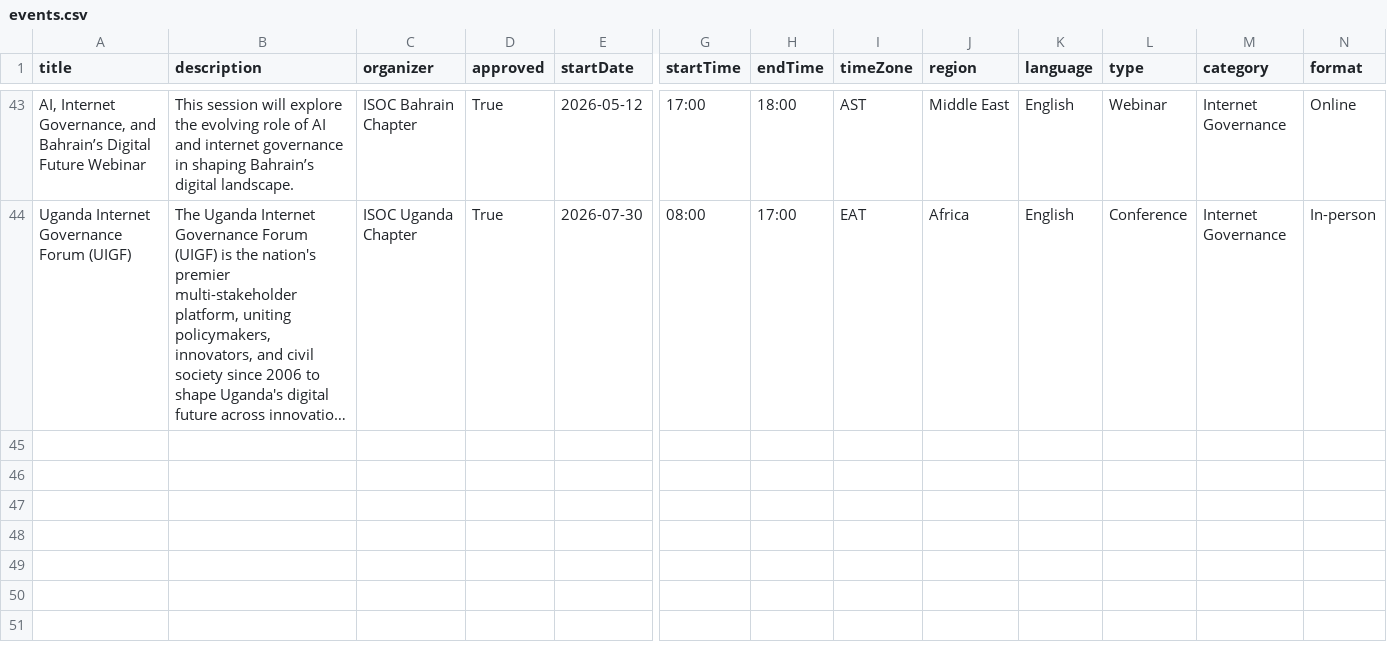
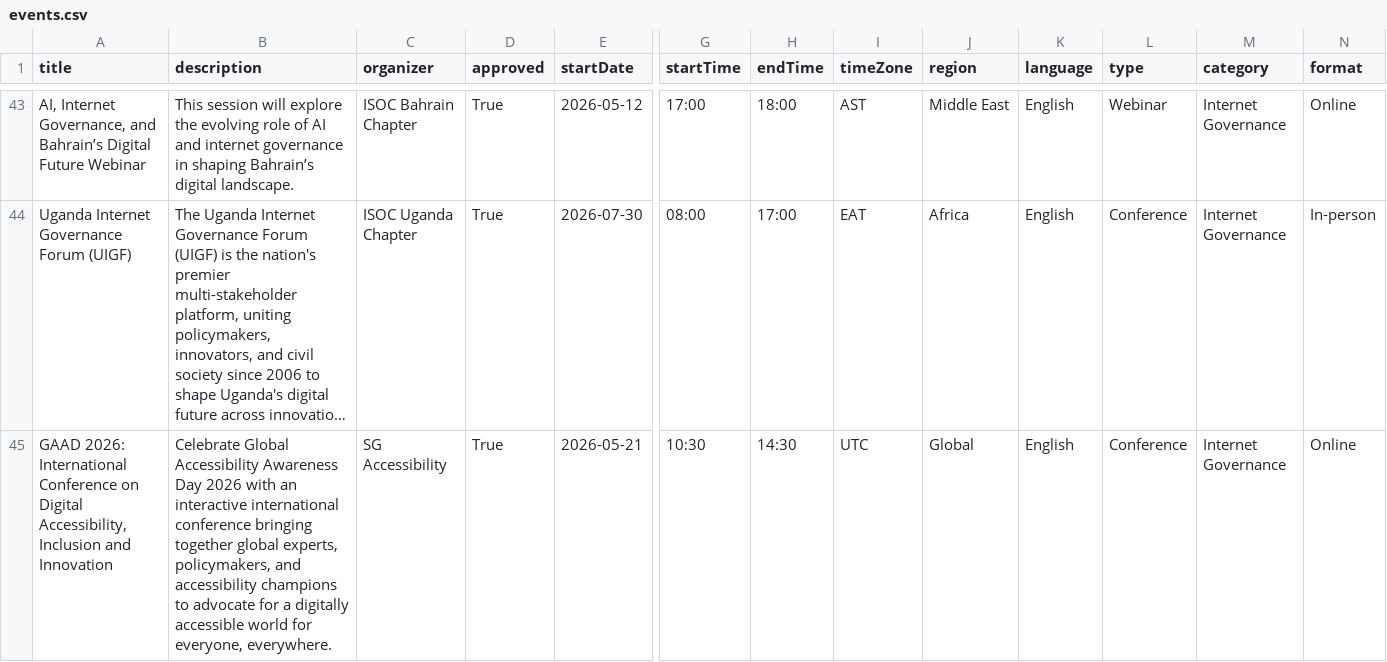
Before and after one commit to InternetSociety/community-opportunities, a CSV file: community-events/data/events.csv, drawn as a sheet; only a part is shown, gaps mark what is left out; long unchanged cells end in …; rows hold the shown columns only; the diff names each change by its address in the sheet, - before the commit and + after, or states it on an @@ line.

```diff
--- a/community-events/data/events.csv
+++ b/community-events/data/events.csv
+row 45: GAAD 2026: International Conference on Digital Accessibility, Inclusion and Innovation | Celebrate Global Accessibility Awareness Day 2026 with an interactive international conference bringing together global experts, policymakers, and accessibility champions to advocate for a digitally accessible world for everyone, everywhere. | SG Accessibility | True | 2026-05-21 | 10:30 | 14:30 | UTC | Global | English | Conference | Internet Governance | Online
```
Also changed, not shown: 1 other file.
